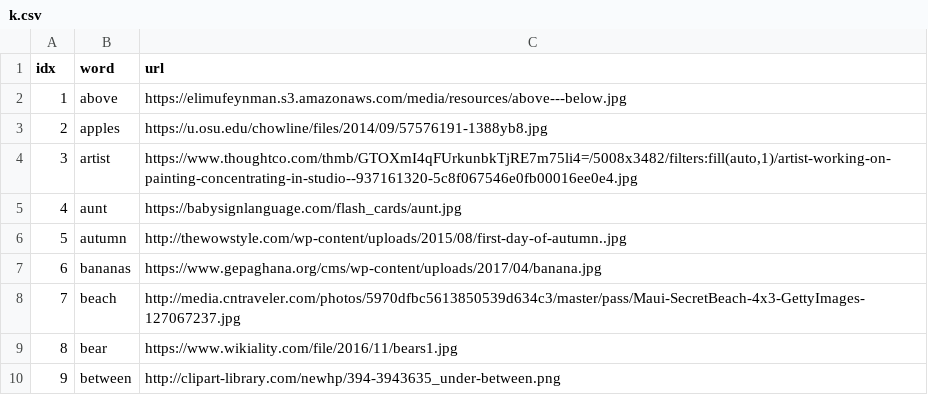
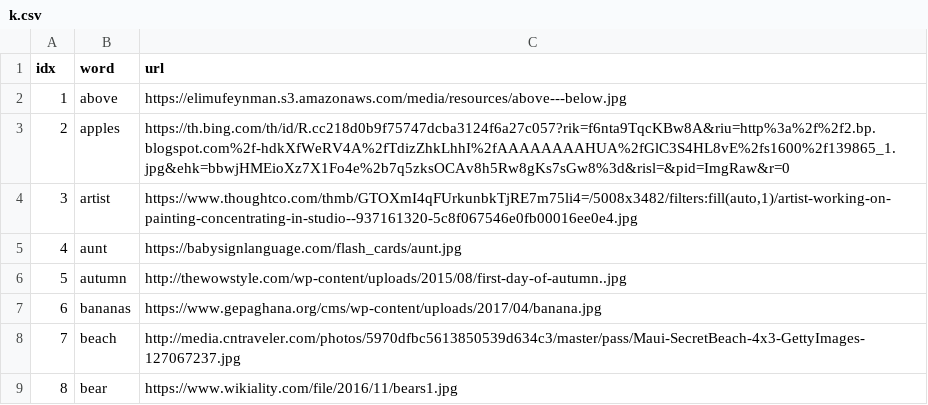
Before and after one commit to ningzhangfisk/ningzhangfisk.github.io, a CSV file: SpellWord/k.csv, drawn as a sheet; only a part is shown; the shorter side is filled out with more unchanged rows.

Commit message:
Update k.csv

```diff
--- a/SpellWord/k.csv
+++ b/SpellWord/k.csv
@@ -2,3 +2,3 @@ idx,word,url
 1,above,https://elimufeynman.s3.amazonaws.com/media/resources/above---below.jpg
-2,apples,https://u.osu.edu/chowline/files/2014/09/57576191-1388yb8.jpg
+2,apples,https://th.bing.com/th/id/R.cc218d0b9f75747dcba3124f6a27c057?rik=f6nta9TqcKBw8A&riu=http%3a%2f%2f2.bp.blogspot.com%2f-hdkXfWeRV4A%2fTdizZhkLhhI%2fAAAAAAAAHUA%2fGlC3S4HL8vE%2fs1600%2f139865_1.jpg&ehk=bbwjHMEioXz7X1Fo4e%2b7q5zksOCAv8h5Rw8gKs7sGw8%3d&risl=&pid=ImgRaw&r=0
 3,artist,"https://www.thoughtco.com/thmb/GTOXmI4qFUrkunbkTjRE7m75li4=/5008x3482/filters:fill(auto,1)/artist-working-on-painting-concentrating-in-studio--937161320-5c8f067546e0fb00016ee0e4.jpg"
```
